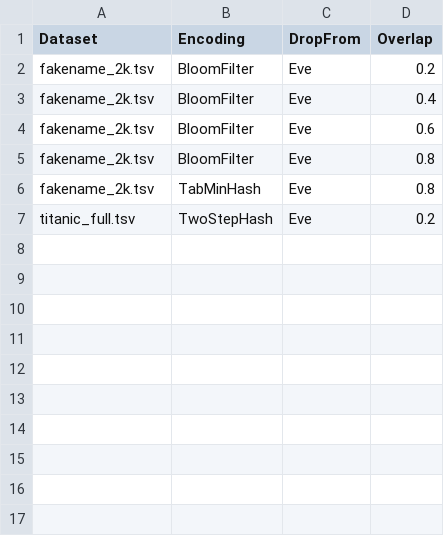
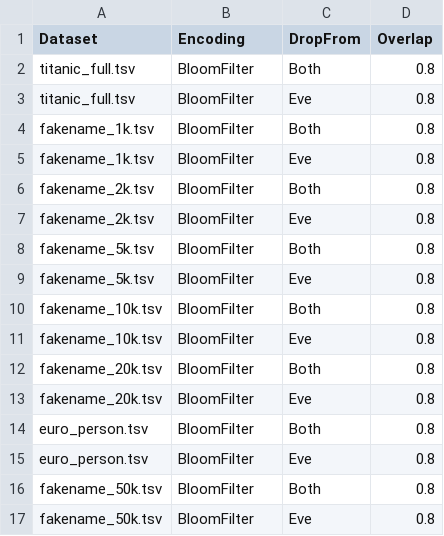
Before and after one commit to marcelmildenberger/dataset-extension-attack, a CSV file: missing_experiments.csv, drawn as a sheet.

Commit message:
setup

```diff
--- a/missing_experiments.csv
+++ b/missing_experiments.csv
@@ -1,7 +1,17 @@
 Dataset,Encoding,DropFrom,Overlap
-fakename_2k.tsv,BloomFilter,Eve,0.2
-fakename_2k.tsv,BloomFilter,Eve,0.4
-fakename_2k.tsv,BloomFilter,Eve,0.6
+titanic_full.tsv,BloomFilter,Both,0.8
+titanic_full.tsv,BloomFilter,Eve,0.8
+fakename_1k.tsv,BloomFilter,Both,0.8
+fakename_1k.tsv,BloomFilter,Eve,0.8
+fakename_2k.tsv,BloomFilter,Both,0.8
 fakename_2k.tsv,BloomFilter,Eve,0.8
-fakename_2k.tsv,TabMinHash,Eve,0.8
-titanic_full.tsv,TwoStepHash,Eve,0.2
+fakename_5k.tsv,BloomFilter,Both,0.8
+fakename_5k.tsv,BloomFilter,Eve,0.8
+fakename_10k.tsv,BloomFilter,Both,0.8
+fakename_10k.tsv,BloomFilter,Eve,0.8
+fakename_20k.tsv,BloomFilter,Both,0.8
+fakename_20k.tsv,BloomFilter,Eve,0.8
+euro_person.tsv,BloomFilter,Both,0.8
+euro_person.tsv,BloomFilter,Eve,0.8
+fakename_50k.tsv,BloomFilter,Both,0.8
+fakename_50k.tsv,BloomFilter,Eve,0.8
```
